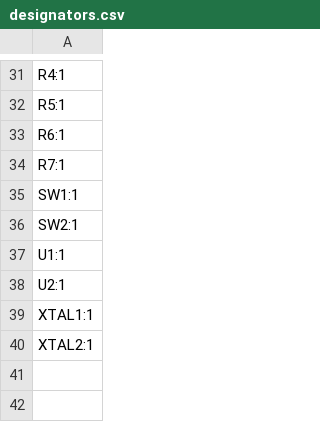
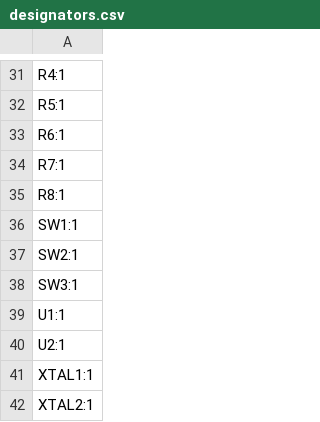
Before and after one commit to 21km43/CH32V203-DevBoard, a CSV file: production/designators.csv, drawn as a sheet; only a part is shown, gaps mark what is left out.

```diff
--- a/production/designators.csv
+++ b/production/designators.csv
@@ -34,4 +34,6 @@ R6:1
 R7:1
+R8:1
 SW1:1
 SW2:1
+SW3:1
 U1:1
```
Also changed, not shown: production/bom.csv, production/positions.csv, 6 other files.
